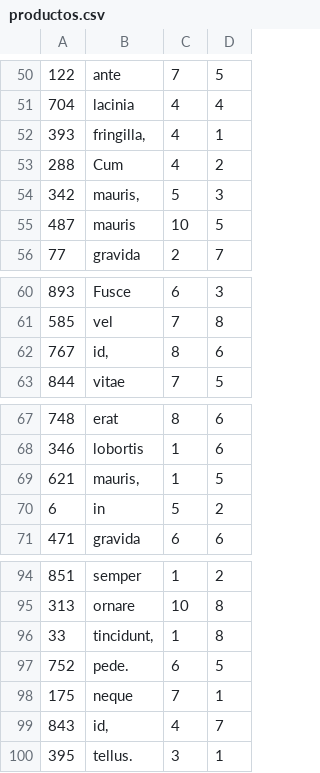
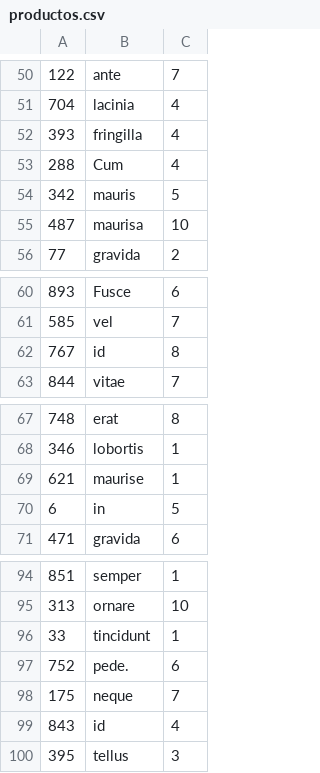
Before and after one commit to mvanegas10/Industrial-Manufacturing-App, a CSV file: data/datosTablas/productos.csv, drawn as a sheet; only a part is shown, gaps mark what is left out; the diff covers the shown part only; the diff names each change by its address in the sheet, - before the commit and + after, or states it on an @@ line.

```diff
--- a/data/datosTablas/productos.csv
+++ b/data/datosTablas/productos.csv
-column D, rows 50-56: 5 | 4 | 1 | 2 | 3 | 5 | 7; rows 60-63: 3 | 8 | 6 | 5; rows 67-71: 6 | 6 | 5 | 2 | 6; rows 94-100: 2 | 8 | 8 | 5 | 1 | 7 | 1
-B52: fringilla,
+B52: fringilla
-B54: mauris,
+B54: mauris
-B55: mauris
+B55: maurisa
-B62: id,
+B62: id
-B69: mauris,
+B69: maurise
-B96: tincidunt,
+B96: tincidunt
-B99: id,
+B99: id
-B100: tellus.
+B100: tellus
```
Also changed, not shown: 7 edited cells elsewhere in this file, data/datosTablas/usuarios.csv, 11 other files.
